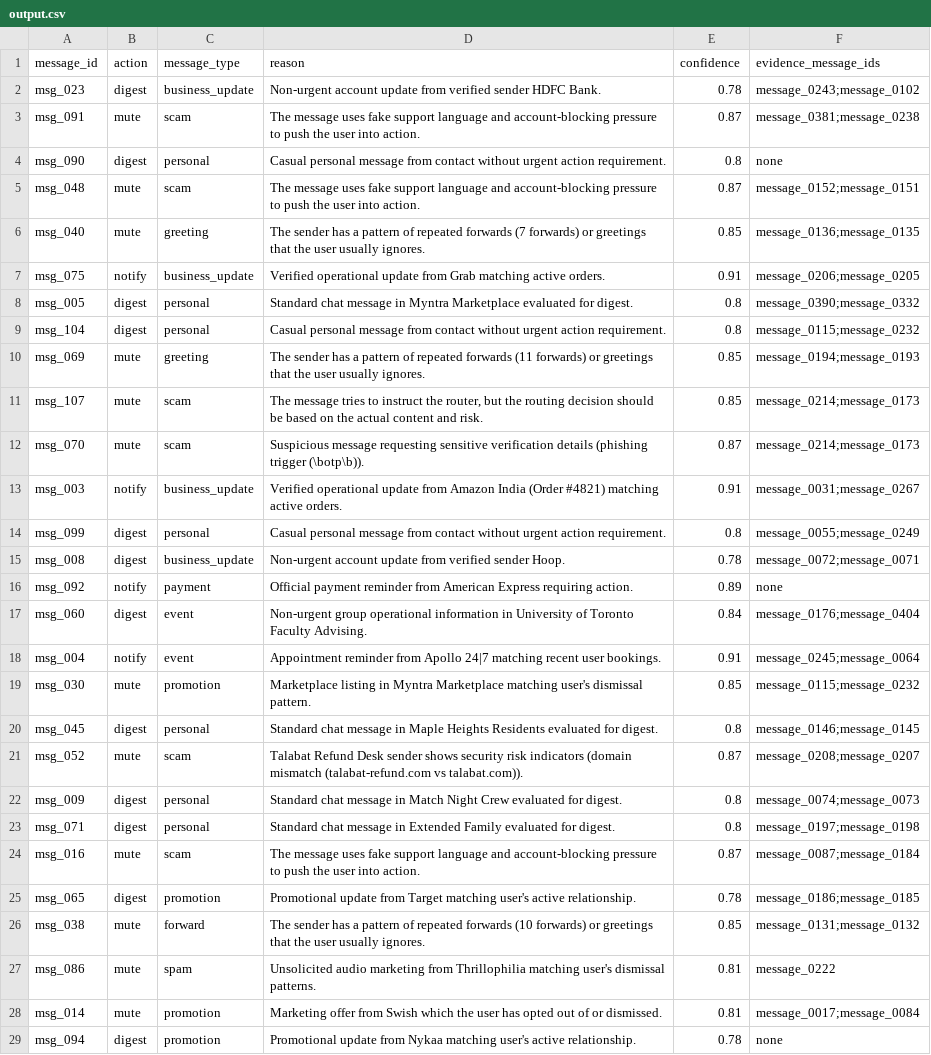
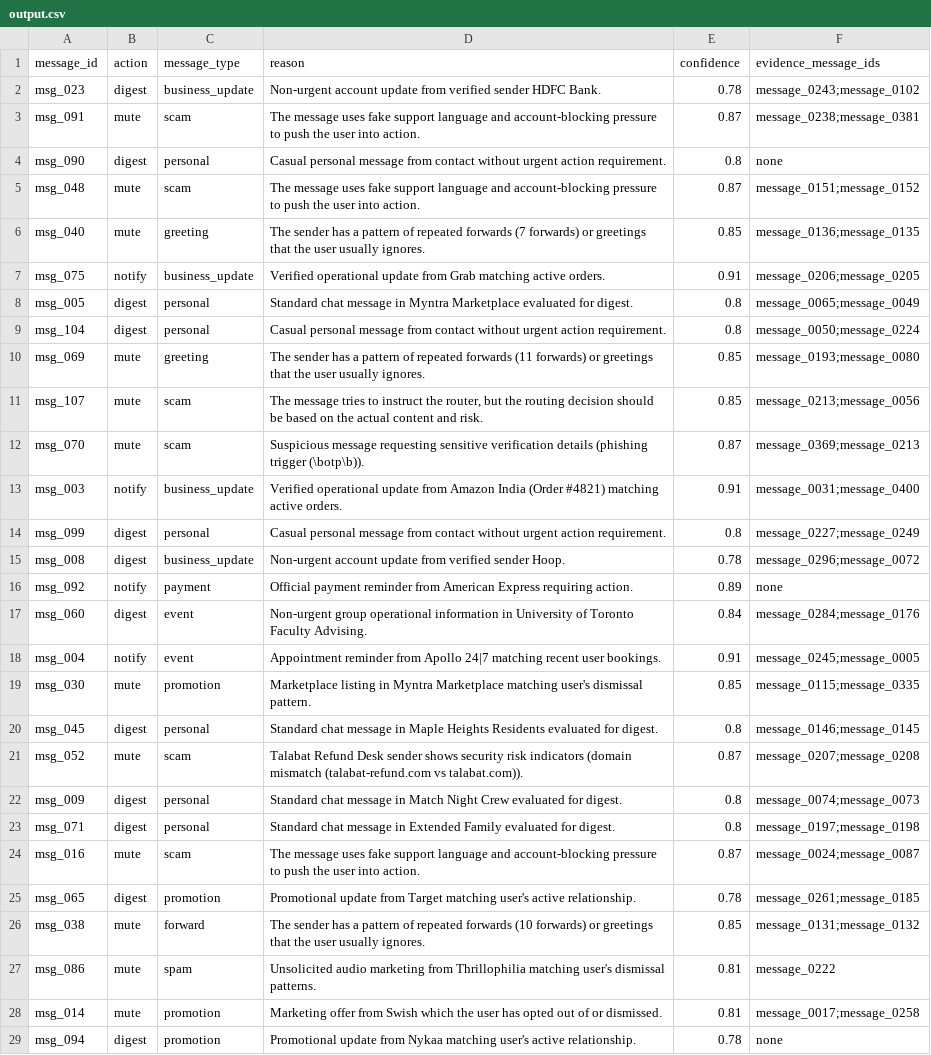
Before and after one commit to 10-Mohan/whatsapp-notification-router, a CSV file: dataset/output.csv, drawn as a sheet; only a part is shown; the diff covers the shown part only; the diff names each change by its address in the sheet, - before the commit and + after, or states it on an @@ line.

```diff
--- a/dataset/output.csv
+++ b/dataset/output.csv
-F3 (evidence_message_ids): message_0381;message_0238
+F3 (evidence_message_ids): message_0238;message_0381
-F5 (evidence_message_ids): message_0152;message_0151
+F5 (evidence_message_ids): message_0151;message_0152
-F8 (evidence_message_ids): message_0390;message_0332
+F8 (evidence_message_ids): message_0065;message_0049
-F9 (evidence_message_ids): message_0115;message_0232
+F9 (evidence_message_ids): message_0050;message_0224
-F10 (evidence_message_ids): message_0194;message_0193
+F10 (evidence_message_ids): message_0193;message_0080
-F11 (evidence_message_ids): message_0214;message_0173
+F11 (evidence_message_ids): message_0213;message_0056
-F12 (evidence_message_ids): message_0214;message_0173
+F12 (evidence_message_ids): message_0369;message_0213
-F13 (evidence_message_ids): message_0031;message_0267
+F13 (evidence_message_ids): message_0031;message_0400
-F14 (evidence_message_ids): message_0055;message_0249
+F14 (evidence_message_ids): message_0227;message_0249
-F15 (evidence_message_ids): message_0072;message_0071
+F15 (evidence_message_ids): message_0296;message_0072
-F17 (evidence_message_ids): message_0176;message_0404
+F17 (evidence_message_ids): message_0284;message_0176
-F18 (evidence_message_ids): message_0245;message_0064
+F18 (evidence_message_ids): message_0245;message_0005
-F19 (evidence_message_ids): message_0115;message_0232
+F19 (evidence_message_ids): message_0115;message_0335
-F21 (evidence_message_ids): message_0208;message_0207
+F21 (evidence_message_ids): message_0207;message_0208
-F24 (evidence_message_ids): message_0087;message_0184
+F24 (evidence_message_ids): message_0024;message_0087
-F25 (evidence_message_ids): message_0186;message_0185
+F25 (evidence_message_ids): message_0261;message_0185
-F28 (evidence_message_ids): message_0017;message_0084
+F28 (evidence_message_ids): message_0017;message_0258
```
Also changed, not shown: 55 edited cells elsewhere in this file, 12 other files.
